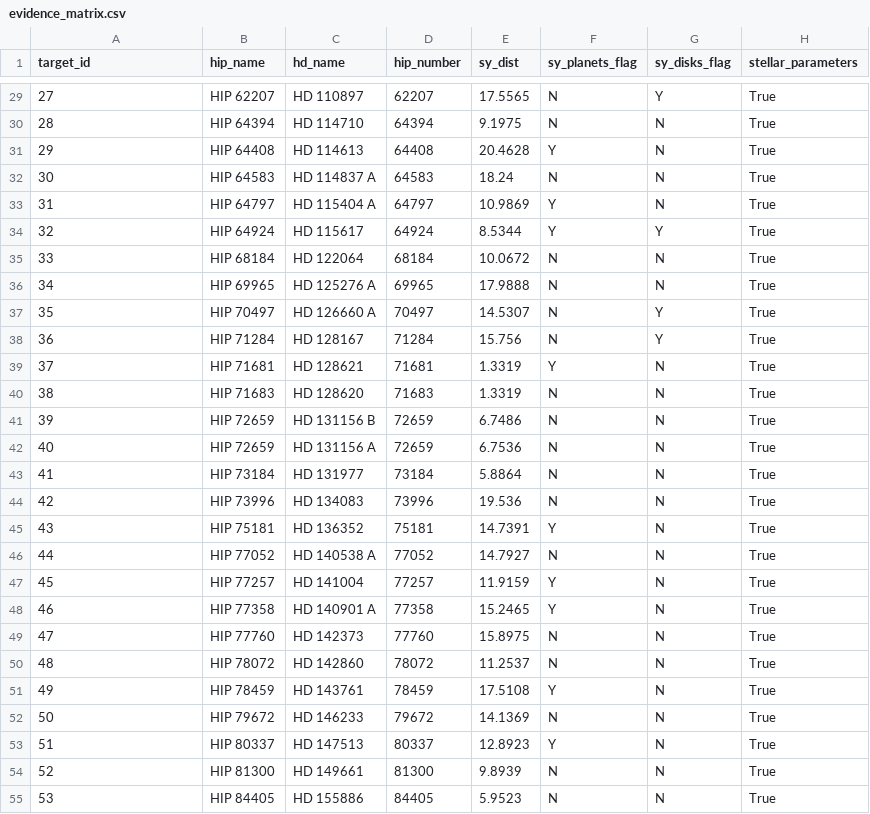
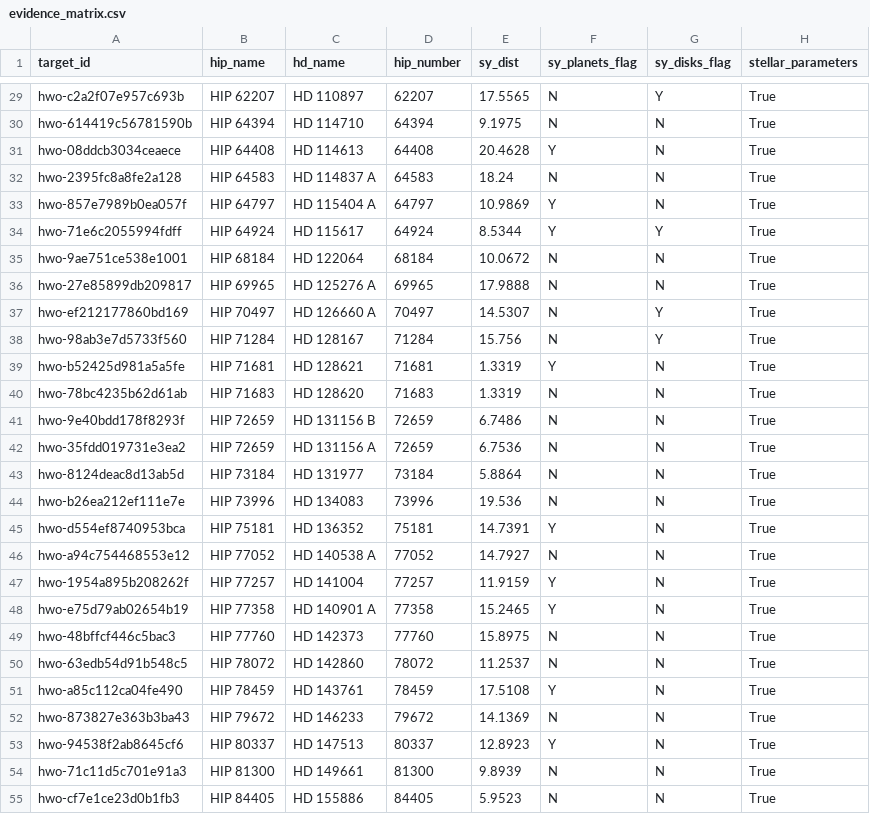
Before and after one commit to Biswajit1999/hwo-target-evidence-atlas, a CSV file: results/evidence_matrix.csv, drawn as a sheet; only a part is shown, gaps mark what is left out; the diff covers the shown part only; the diff names each change by its address in the sheet, - before the commit and + after, or states it on an @@ line.

```diff
--- a/results/evidence_matrix.csv
+++ b/results/evidence_matrix.csv
-A29 (target_id): 27
+A29 (target_id): hwo-c2a2f07e957c693b
-A30 (target_id): 28
+A30 (target_id): hwo-614419c56781590b
-A31 (target_id): 29
+A31 (target_id): hwo-08ddcb3034ceaece
-A32 (target_id): 30
+A32 (target_id): hwo-2395fc8a8fe2a128
-A33 (target_id): 31
+A33 (target_id): hwo-857e7989b0ea057f
-A34 (target_id): 32
+A34 (target_id): hwo-71e6c2055994fdff
-A35 (target_id): 33
+A35 (target_id): hwo-9ae751ce538e1001
-A36 (target_id): 34
+A36 (target_id): hwo-27e85899db209817
-A37 (target_id): 35
+A37 (target_id): hwo-ef212177860bd169
-A38 (target_id): 36
+A38 (target_id): hwo-98ab3e7d5733f560
-A39 (target_id): 37
+A39 (target_id): hwo-b52425d981a5a5fe
-A40 (target_id): 38
+A40 (target_id): hwo-78bc4235b62d61ab
-A41 (target_id): 39
+A41 (target_id): hwo-9e40bdd178f8293f
-A42 (target_id): 40
+A42 (target_id): hwo-35fdd019731e3ea2
-A43 (target_id): 41
+A43 (target_id): hwo-8124deac8d13ab5d
-A44 (target_id): 42
+A44 (target_id): hwo-b26ea212ef111e7e
-A45 (target_id): 43
+A45 (target_id): hwo-d554ef8740953bca
-A46 (target_id): 44
+A46 (target_id): hwo-a94c754468553e12
-A47 (target_id): 45
+A47 (target_id): hwo-1954a895b208262f
-A48 (target_id): 46
+A48 (target_id): hwo-e75d79ab02654b19
-A49 (target_id): 47
+A49 (target_id): hwo-48bffcf446c5bac3
-A50 (target_id): 48
+A50 (target_id): hwo-63edb54d91b548c5
-A51 (target_id): 49
+A51 (target_id): hwo-a85c112ca04fe490
-A52 (target_id): 50
+A52 (target_id): hwo-873827e363b3ba43
-A53 (target_id): 51
+A53 (target_id): hwo-94538f2ab8645cf6
-A54 (target_id): 52
+A54 (target_id): hwo-71c11d5c701e91a3
-A55 (target_id): 53
+A55 (target_id): hwo-cf7e1ce23d0b1fb3
```
Also changed, not shown: 137 edited cells elsewhere in this file, results/hgca_accelerators_without_listed_planets.csv, results/ranking.csv, 9 other files.
